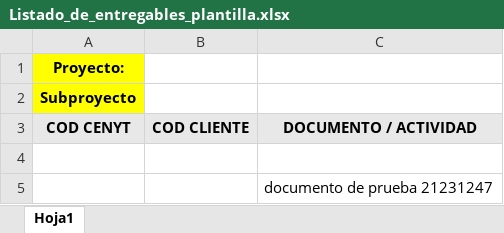
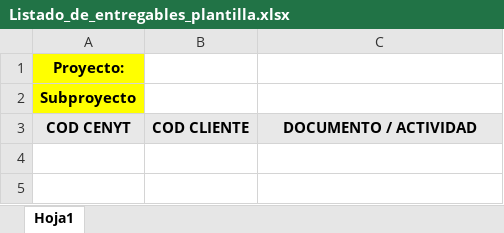
Before and after one commit to felipe97rg/APLICACION_DOCUMENTOS, an Excel workbook: documentos/static/documentos/files/Listado_de_entregables_plantilla.xlsx, sheet Hoja1, drawn as a sheet; values as stored, in another font and other column widths than the file's, no borders; the diff names each change by its address in the sheet, - before the commit and + after, or states it on an @@ line.

```diff
--- a/documentos/static/documentos/files/Listado_de_entregables_plantilla.xlsx (sheet Hoja1)
+++ b/documentos/static/documentos/files/Listado_de_entregables_plantilla.xlsx (sheet Hoja1)
-row 4: (empty)
-row 5:  |  | documento de prueba 21231247
```
Also changed, not shown: 10 other files.
